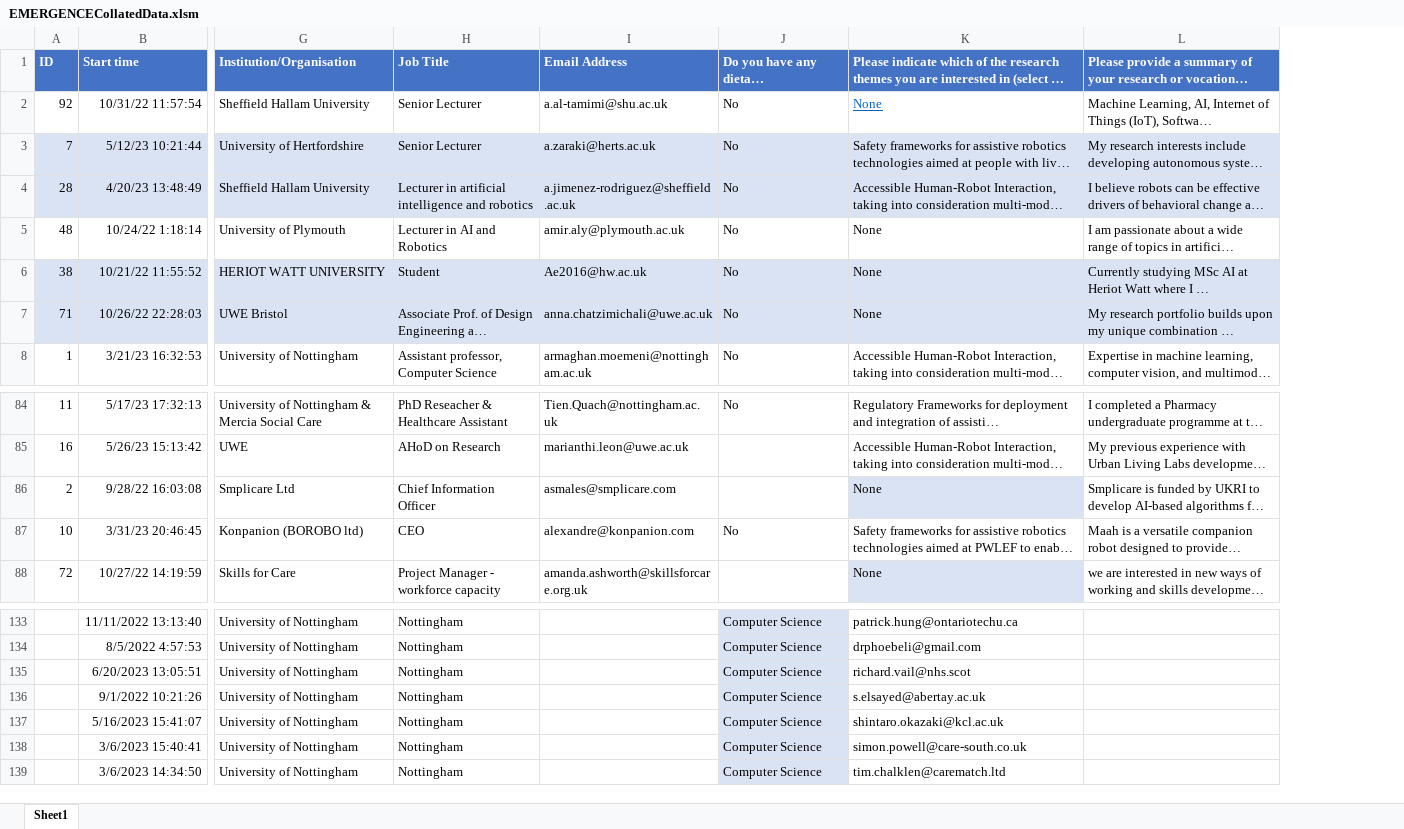
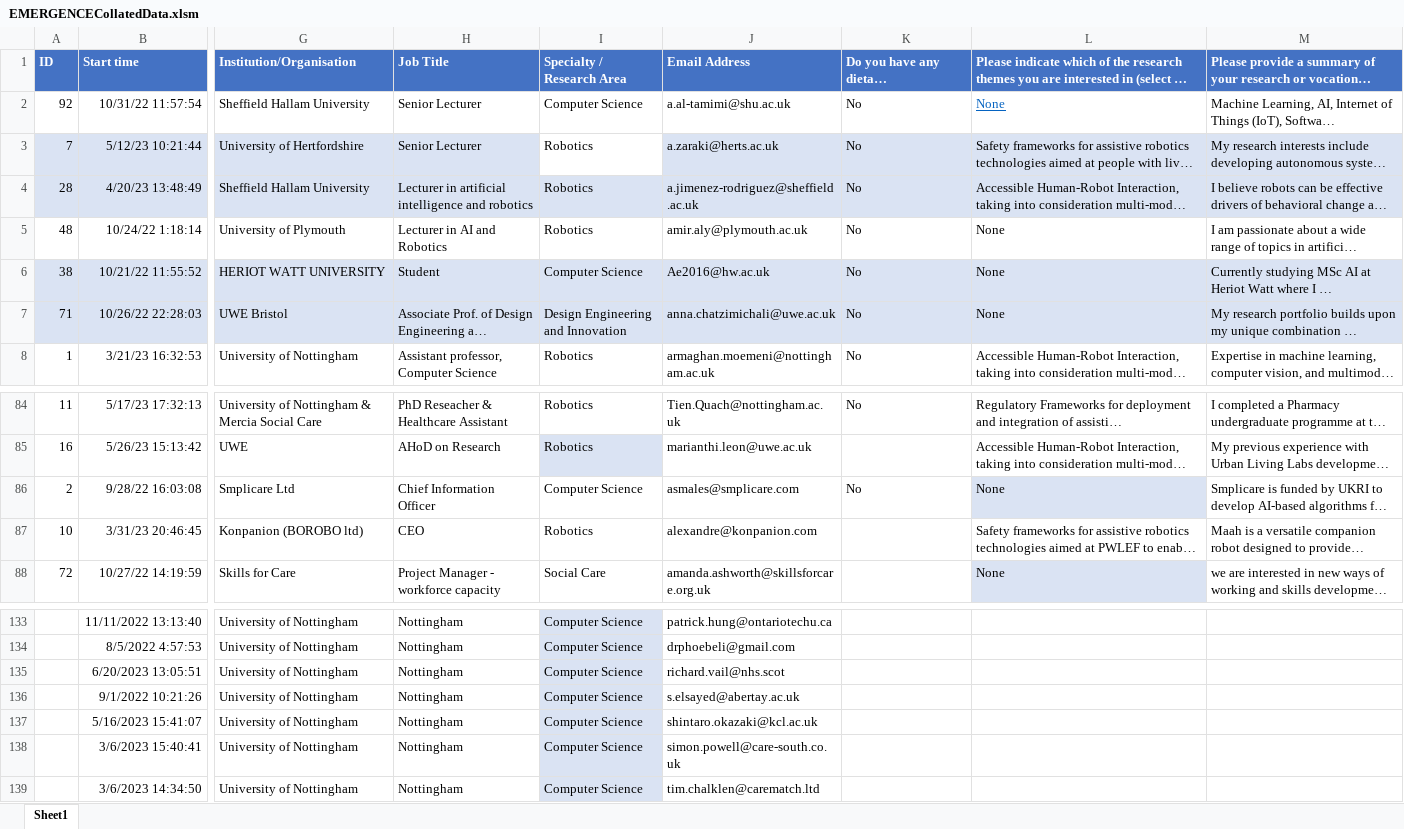
Before and after one commit to psymh9/psymh9-EMERGENCE-visualisation, an Excel workbook: NetworkVisualisationData/EMERGENCECollatedData.xlsm, sheet Sheet1, drawn as a sheet; only a part is shown, gaps mark what is left out; long unchanged cells end in …; values as stored, in another font and other column widths than the file's, no borders; charts and pictures not drawn; addresses are those after the commit; the diff covers the shown part only; the diff names each change by its address in the sheet, - before the commit and + after, or states it on an @@ line.

```diff
--- a/NetworkVisualisationData/EMERGENCECollatedData.xlsm (sheet Sheet1)
+++ b/NetworkVisualisationData/EMERGENCECollatedData.xlsm (sheet Sheet1)
+column I, rows 1-8: Specialty / Research Area | Computer Science | Robotics | Robotics | Robotics | Computer Science | Design Engineering and Innovation | Robotics; rows 84-88: Robotics | Robotics | Computer Science | Robotics | Social Care; rows 133-139: all Computer Science
-K86: (empty)
+K86: No
-K87: No
+K87: (empty)
-J133: (empty)
+J133: patrick.hung@ontariotechu.ca
-K133:K139: Computer Science
+K133:K139: (empty)
-K133:K139 fill: #DAE3F3
+K133:K139 fill: none
-L133: patrick.hung@ontariotechu.ca
+L133: (empty)
-J134: (empty)
+J134: drphoebeli@gmail.com
-L134: drphoebeli@gmail.com
+L134: (empty)
-J135: (empty)
+J135: richard.vail@nhs.scot
-L135: richard.vail@nhs.scot
+L135: (empty)
-J136: (empty)
+J136: s.elsayed@abertay.ac.uk
-L136: s.elsayed@abertay.ac.uk
+L136: (empty)
-J137: (empty)
+J137: shintaro.okazaki@kcl.ac.uk
-L137: shintaro.okazaki@kcl.ac.uk
+L137: (empty)
-J138: (empty)
+J138: simon.powell@care-south.co.uk
-L138: simon.powell@care-south.co.uk
+L138: (empty)
-J139: (empty)
+J139: tim.chalklen@carematch.ltd
-L139: tim.chalklen@carematch.ltd
+L139: (empty)
```
Also changed, not shown: 93 edited cells and cell formats elsewhere in this sheet, charts or pictures.
